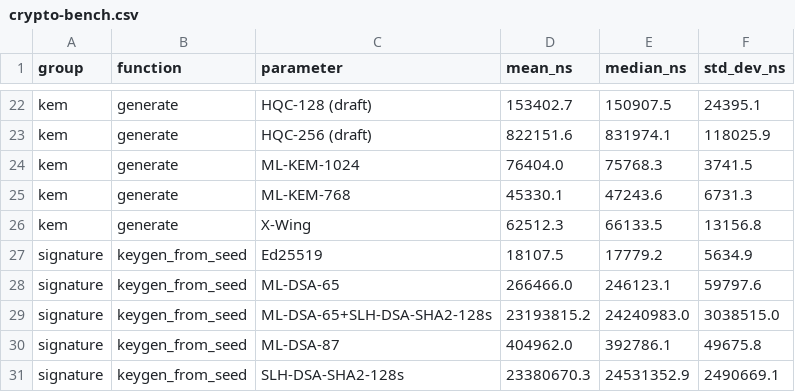
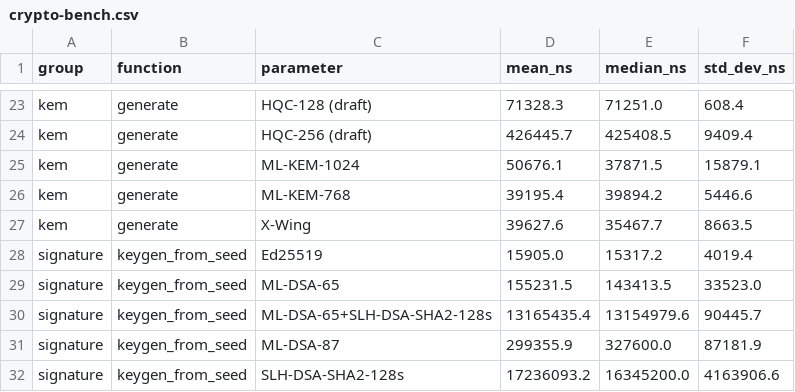
Before and after one commit to EricWijesinghe/Maya2C, a CSV file: reports/crypto-bench.csv, drawn as a sheet; only a part is shown, gaps mark what is left out; addresses are those after the commit; the diff covers the shown part only; the diff names each change by its address in the sheet, - before the commit and + after, or states it on an @@ line.

```diff
--- a/reports/crypto-bench.csv
+++ b/reports/crypto-bench.csv
-D23 (mean_ns): 153402.7
+D23 (mean_ns): 71328.3
-E23 (median_ns): 150907.5
+E23 (median_ns): 71251.0
-F23 (std_dev_ns): 24395.1
+F23 (std_dev_ns): 608.4
-D24 (mean_ns): 822151.6
+D24 (mean_ns): 426445.7
-E24 (median_ns): 831974.1
+E24 (median_ns): 425408.5
-F24 (std_dev_ns): 118025.9
+F24 (std_dev_ns): 9409.4
-D25 (mean_ns): 76404.0
+D25 (mean_ns): 50676.1
-E25 (median_ns): 75768.3
+E25 (median_ns): 37871.5
-F25 (std_dev_ns): 3741.5
+F25 (std_dev_ns): 15879.1
-D26 (mean_ns): 45330.1
+D26 (mean_ns): 39195.4
-E26 (median_ns): 47243.6
+E26 (median_ns): 39894.2
-F26 (std_dev_ns): 6731.3
+F26 (std_dev_ns): 5446.6
-D27 (mean_ns): 62512.3
+D27 (mean_ns): 39627.6
-E27 (median_ns): 66133.5
+E27 (median_ns): 35467.7
-F27 (std_dev_ns): 13156.8
+F27 (std_dev_ns): 8663.5
-D28 (mean_ns): 18107.5
+D28 (mean_ns): 15905.0
-E28 (median_ns): 17779.2
+E28 (median_ns): 15317.2
-F28 (std_dev_ns): 5634.9
+F28 (std_dev_ns): 4019.4
-D29 (mean_ns): 266466.0
+D29 (mean_ns): 155231.5
-E29 (median_ns): 246123.1
+E29 (median_ns): 143413.5
-F29 (std_dev_ns): 59797.6
+F29 (std_dev_ns): 33523.0
-D30 (mean_ns): 23193815.2
+D30 (mean_ns): 13165435.4
-E30 (median_ns): 24240983.0
+E30 (median_ns): 13154979.6
-F30 (std_dev_ns): 3038515.0
+F30 (std_dev_ns): 90445.7
-D31 (mean_ns): 404962.0
+D31 (mean_ns): 299355.9
-E31 (median_ns): 392786.1
+E31 (median_ns): 327600.0
-F31 (std_dev_ns): 49675.8
+F31 (std_dev_ns): 87181.9
-D32 (mean_ns): 23380670.3
+D32 (mean_ns): 17236093.2
-E32 (median_ns): 24531352.9
+E32 (median_ns): 16345200.0
-F32 (std_dev_ns): 2490669.1
+F32 (std_dev_ns): 4163906.6
```
Also changed, not shown: 1 added row and 99 edited cells elsewhere in this file, 13 other files.
